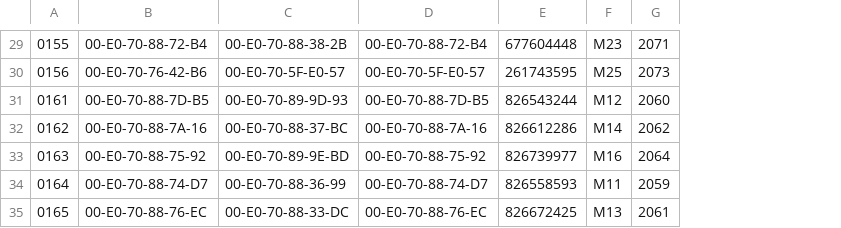
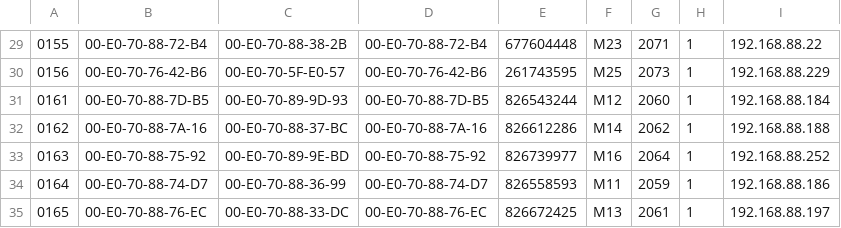
Before and after one commit to dunkyfool/central_monitor, a CSV file: patch/mac_list.csv, drawn as a sheet; only a part is shown, gaps mark what is left out; the diff covers the shown part only; the diff names each change by its address in the sheet, - before the commit and + after, or states it on an @@ line.

```diff
--- a/patch/mac_list.csv
+++ b/patch/mac_list.csv
+column H, rows 29-35: all 1
+column I, rows 29-35: 192.168.88.22 | 192.168.88.229 | 192.168.88.184 | 192.168.88.188 | 192.168.88.252 | 192.168.88.186 | 192.168.88.197
-D30: 00-E0-70-5F-E0-57
+D30: 00-E0-70-76-42-B6
```
Also changed, not shown: 11 edited cells elsewhere in this file, 2 other files.
